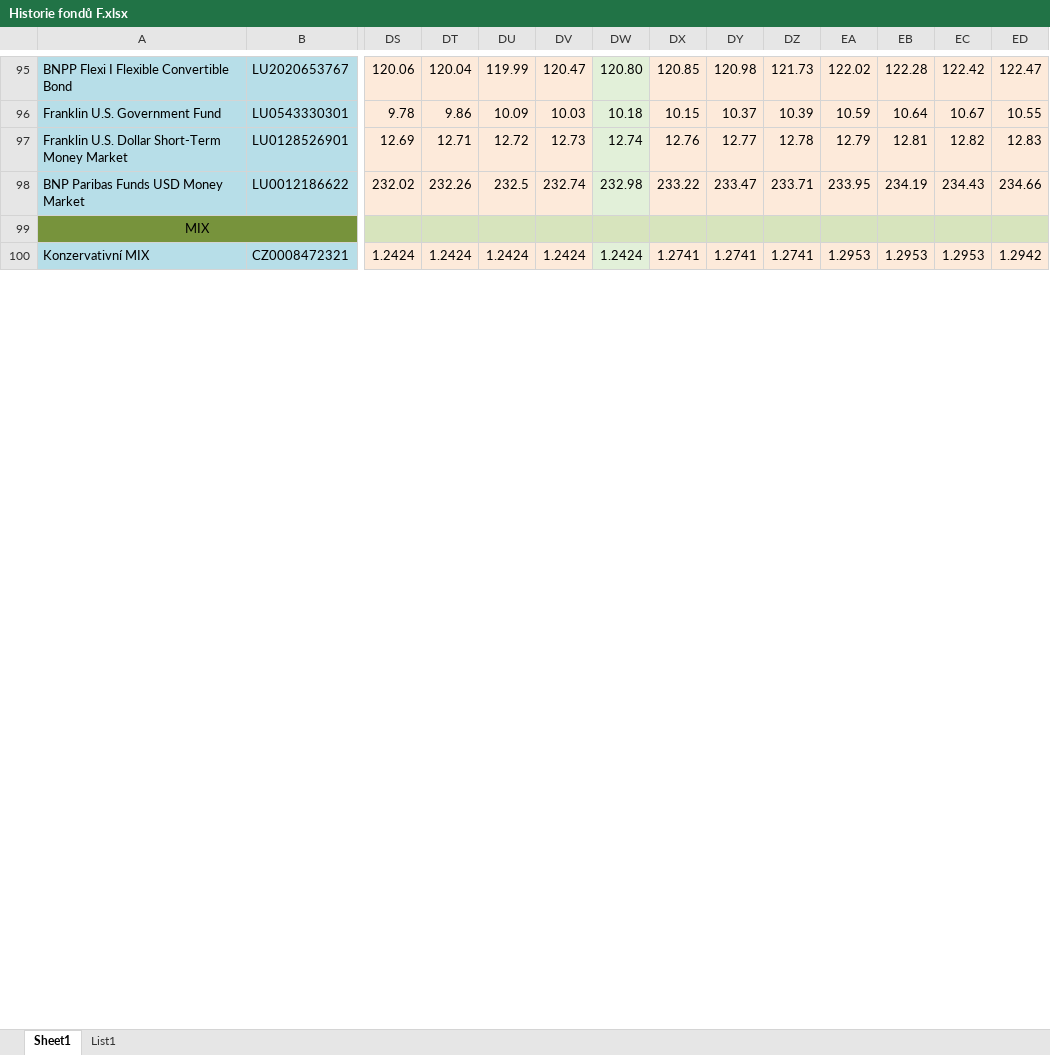
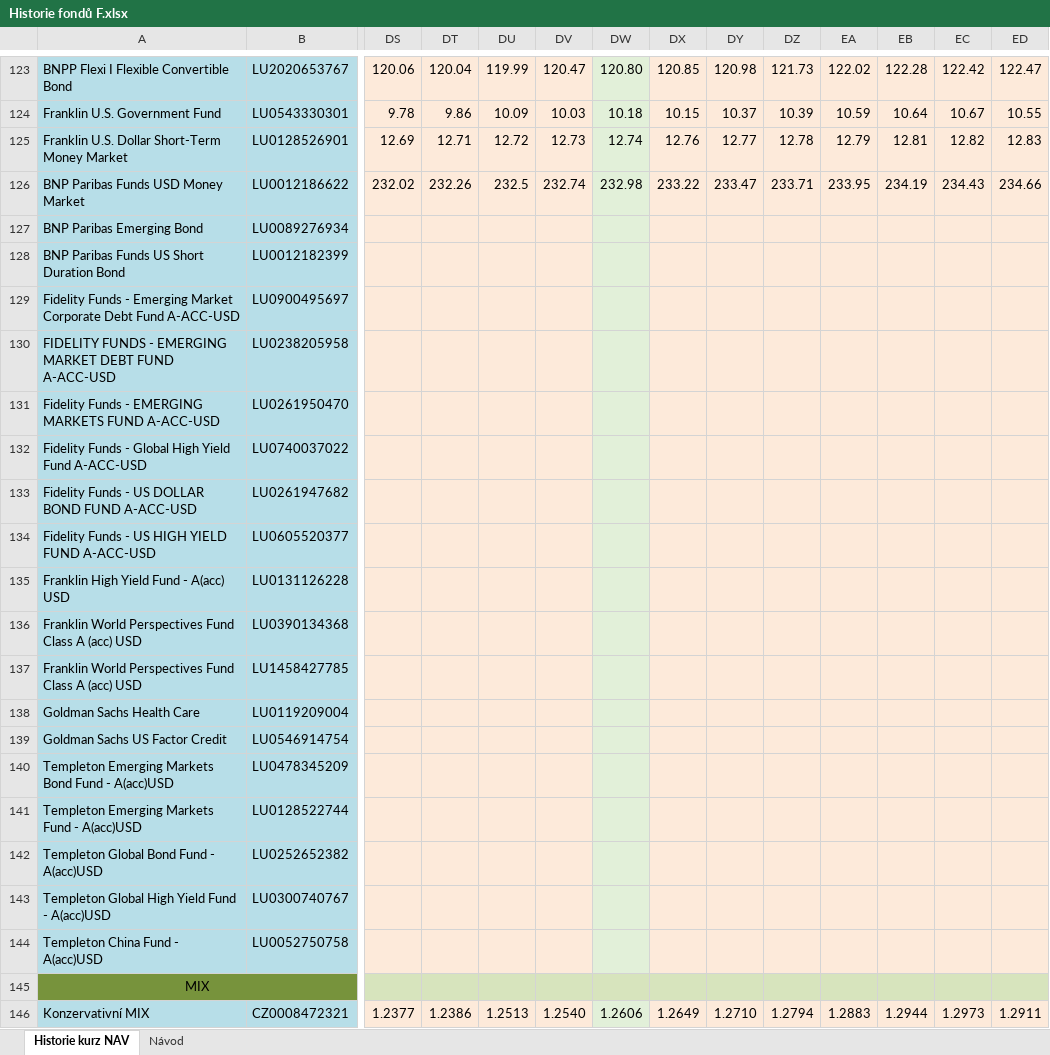
Before and after one commit to malsaleh-cen67580/zpetna-modelace, an Excel workbook: Historie fondů F.xlsx, sheet Historie kurz NAV, drawn as a sheet; only a part is shown, gaps mark what is left out; values as stored, in another font and other column widths than the file's, no borders; addresses are those after the commit; rows hold the shown columns only; the diff covers the shown part only; the diff names each change by its address in the sheet, - before the commit and + after, or states it on an @@ line.

```diff
--- a/Historie fondů F.xlsx (sheet Historie kurz NAV)
+++ b/Historie fondů F.xlsx (sheet Historie kurz NAV)
-sheet tab: Sheet1
+sheet tab: Historie kurz NAV
-sheet tab: List1
+sheet tab: Návod
+row 127: BNP Paribas Emerging Bond | LU0089276934
+row 128: BNP Paribas Funds US Short Duration Bond | LU0012182399
+row 129: Fidelity Funds - Emerging Market Corporate Debt Fund A-ACC-USD | LU0900495697
+row 130: FIDELITY FUNDS - EMERGING MARKET DEBT FUND A-ACC-USD | LU0238205958
+row 131: Fidelity Funds - EMERGING MARKETS FUND A-ACC-USD | LU0261950470
+row 132: Fidelity Funds - Global High Yield Fund A-ACC-USD | LU0740037022
+row 133: Fidelity Funds - US DOLLAR BOND FUND A-ACC-USD | LU0261947682
+row 134: Fidelity Funds - US HIGH YIELD FUND A-ACC-USD | LU0605520377
+row 135: Franklin High Yield Fund - A(acc) USD | LU0131126228
+row 136: Franklin World Perspectives Fund Class A (acc) USD | LU0390134368
+row 137: Franklin World Perspectives Fund Class A (acc) USD | LU1458427785
+row 138: Goldman Sachs Health Care | LU0119209004
+row 139: Goldman Sachs US Factor Credit | LU0546914754
+row 140: Templeton Emerging Markets Bond Fund - A(acc)USD | LU0478345209
+row 141: Templeton Emerging Markets Fund - A(acc)USD | LU0128522744
+row 142: Templeton Global Bond Fund - A(acc)USD | LU0252652382
+row 143: Templeton Global High Yield Fund - A(acc)USD | LU0300740767
+row 144: Templeton China Fund - A(acc)USD | LU0052750758
-DS146: 1.2424
+DS146: 1.2377
-DT146: 1.2424
+DT146: 1.2386
-DU146: 1.2424
+DU146: 1.2513
-DV146: 1.2424
+DV146: 1.2540
-DW146: 1.2424
+DW146: 1.2606
-DX146: 1.2741
+DX146: 1.2649
-DY146: 1.2741
+DY146: 1.2710
-DZ146: 1.2741
+DZ146: 1.2794
-EA146: 1.2953
+EA146: 1.2883
-EB146: 1.2953
+EB146: 1.2944
-EC146: 1.2953
+EC146: 1.2973
-ED146: 1.2942
+ED146: 1.2911
```
Also changed, not shown: 29 added rows, 1 removed row, 242 edited cells and cell formats elsewhere in this sheet, formulas that keep their value.
